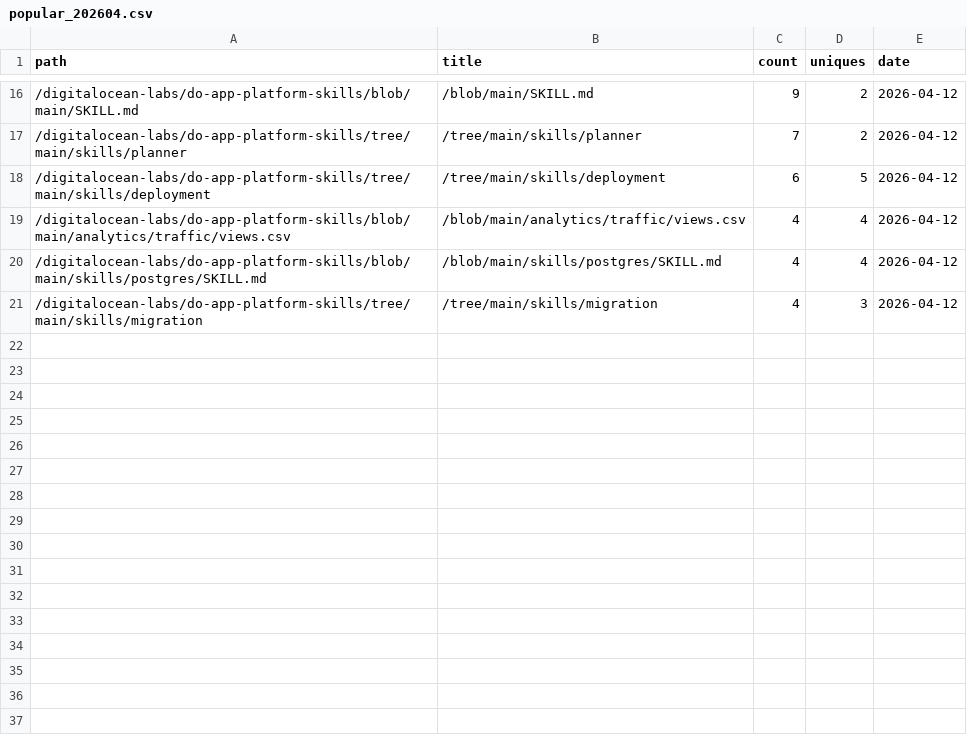
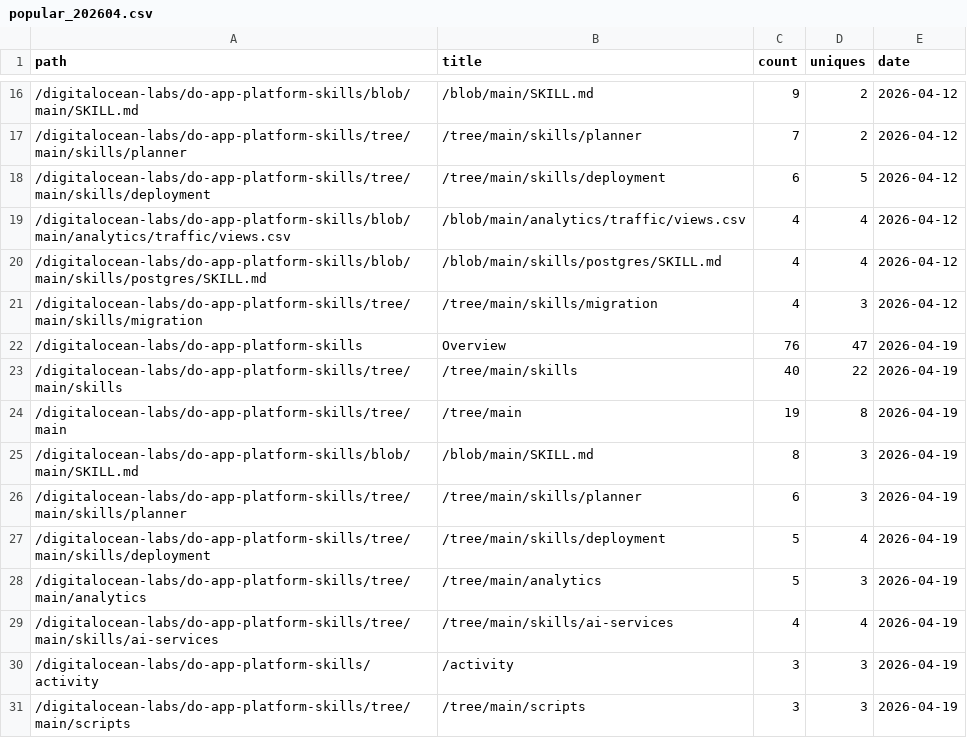
Before and after one commit to digitalocean-labs/do-app-platform-skills, a CSV file: analytics/content/popular_202604.csv, drawn as a sheet; only a part is shown, gaps mark what is left out.

```diff
--- a/analytics/content/popular_202604.csv
+++ b/analytics/content/popular_202604.csv
@@ -21 +21,11 @@ path,title,count,uniques,date
 /digitalocean-labs/do-app-platform-skills/tree/main/skills/migration,/tree/main/skills/migration,4,3,2026-04-12
+/digitalocean-labs/do-app-platform-skills,Overview,76,47,2026-04-19
+/digitalocean-labs/do-app-platform-skills/tree/main/skills,/tree/main/skills,40,22,2026-04-19
+/digitalocean-labs/do-app-platform-skills/tree/main,/tree/main,19,8,2026-04-19
+/digitalocean-labs/do-app-platform-skills/blob/main/SKILL.md,/blob/main/SKILL.md,8,3,2026-04-19
+/digitalocean-labs/do-app-platform-skills/tree/main/skills/planner,/tree/main/skills/planner,6,3,2026-04-19
+/digitalocean-labs/do-app-platform-skills/tree/main/skills/deployment,/tree/main/skills/deployment,5,4,2026-04-19
+/digitalocean-labs/do-app-platform-skills/tree/main/analytics,/tree/main/analytics,5,3,2026-04-19
+/digitalocean-labs/do-app-platform-skills/tree/main/skills/ai-services,/tree/main/skills/ai-services,4,4,2026-04-19
+/digitalocean-labs/do-app-platform-skills/activity,/activity,3,3,2026-04-19
+/digitalocean-labs/do-app-platform-skills/tree/main/scripts,/tree/main/scripts,3,3,2026-04-19
```
Also changed, not shown: analytics/clones/clones.csv, analytics/referrers/referrers_202604.csv, 2 other files.
